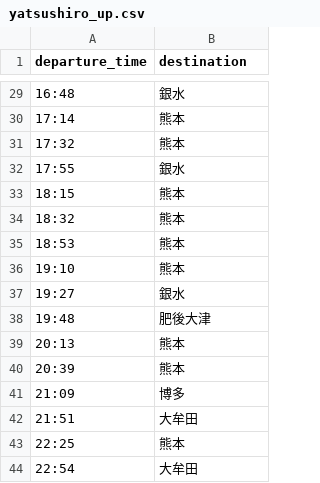
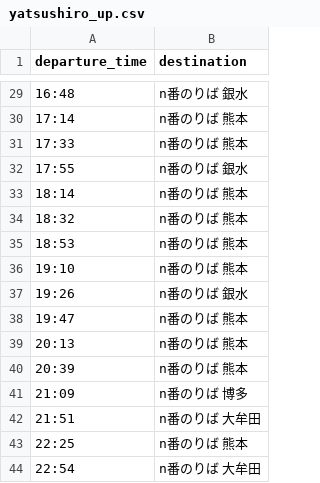
Before and after one commit to ac2445naga-arch/ynct-signage2, a CSV file: yatsushiro_up.csv, drawn as a sheet; only a part is shown, gaps mark what is left out; the diff covers the shown part only.

```diff
--- a/yatsushiro_up.csv
+++ b/yatsushiro_up.csv
@@ -29,16 +29,16 @@ departure_time,destination
-16:48,銀水
-17:14,熊本
-17:32,熊本
-17:55,銀水
-18:15,熊本
-18:32,熊本
-18:53,熊本
-19:10,熊本
-19:27,銀水
-19:48,肥後大津
-20:13,熊本
-20:39,熊本
-21:09,博多
-21:51,大牟田
-22:25,熊本
-22:54,大牟田
+16:48,n番のりば 　　銀水
+17:14,n番のりば 　　熊本
+17:33,n番のりば 　　熊本
+17:55,n番のりば 　　銀水
+18:14,n番のりば 　　熊本
+18:32,n番のりば 　　熊本
+18:53,n番のりば 　　熊本
+19:10,n番のりば 　　熊本
+19:26,n番のりば 　　銀水
+19:47,n番のりば 　　熊本
+20:13,n番のりば 　　熊本
+20:39,n番のりば 　　熊本
+21:09,n番のりば 　　博多
+21:51,n番のりば 　大牟田
+22:25,n番のりば 　　熊本
+22:54,n番のりば 　大牟田
```
Also changed, not shown: 2 added rows, 2 removed rows and 25 edited cells elsewhere in this file.
